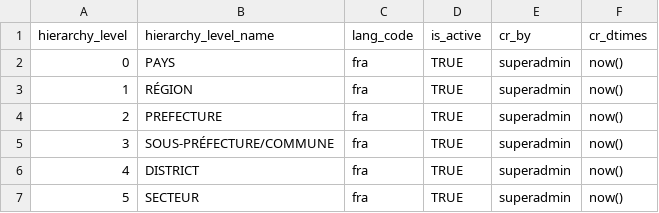
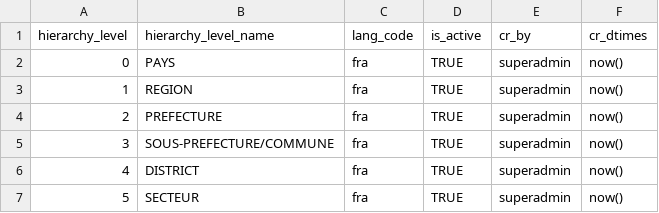
Before and after one commit to WuriGuinea/mosip-guinea-ref-impl, a CSV file: db_scripts/mosip_master/dml/master-loc_hierarchy_list.csv, drawn as a sheet.

Commit message:
master-location updated

```diff
--- a/db_scripts/mosip_master/dml/master-loc_hierarchy_list.csv
+++ b/db_scripts/mosip_master/dml/master-loc_hierarchy_list.csv
@@ -2,5 +2,5 @@
 0,PAYS,fra,TRUE,superadmin,now()
-1,RÉGION,fra,TRUE,superadmin,now()
+1,REGION,fra,TRUE,superadmin,now()
 2,PREFECTURE,fra,TRUE,superadmin,now()
-3,SOUS-PRÉFECTURE/COMMUNE,fra,TRUE,superadmin,now()
+3,SOUS-PREFECTURE/COMMUNE,fra,TRUE,superadmin,now()
 4,DISTRICT,fra,TRUE,superadmin,now()
```
Also changed, not shown: 1 other file.
